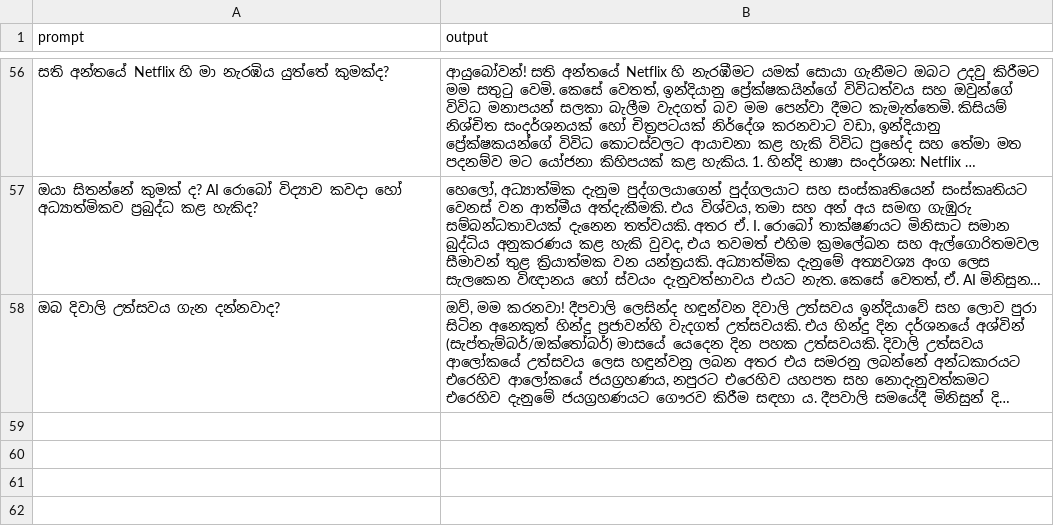
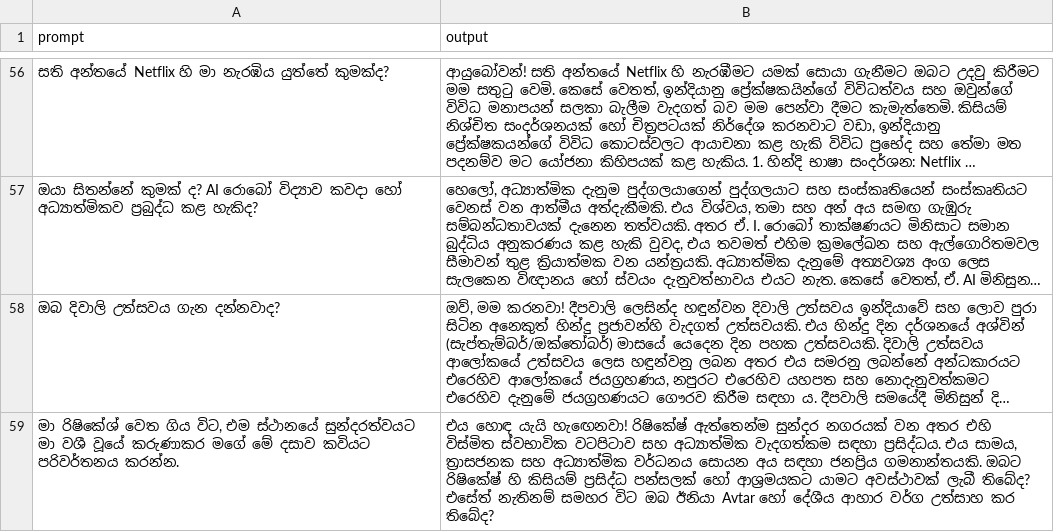
Before and after one commit to BeatBard/SinhalaLLM_dataset_creation, a CSV file: Translating_hindi/translated_dataset.csv, drawn as a sheet; only a part is shown, gaps mark what is left out; long unchanged cells end in …; the diff names each change by its address in the sheet, - before the commit and + after, or states it on an @@ line.

Commit message:
Progress: Translated row 58

```diff
--- a/Translating_hindi/translated_dataset.csv
+++ b/Translating_hindi/translated_dataset.csv
+row 59: මා රිෂිකේශ් වෙත ගිය විට, එම ස්ථානයේ සුන්දරත්වයට මා වශී වූයේ කරුණාකර මගේ මේ දසාව කවියට පරිවර්තනය කරන්න. | එය හොඳ යැයි හැඟෙනවා! රිෂිකේෂ් ඇත්තෙන්ම සුන්දර නගරයක් වන අතර එහි විස්මිත ස්වභාවික වටපිටාව සහ අධ්‍යාත්මික වැදගත්කම සඳහා ප්‍රසිද්ධය. එය සාමය, ත්‍රාසජනක සහ අධ්‍යාත්මික වර්ධනය සොයන අය සඳහා ජනප්‍රිය ගමනාන්තයකි. ඔබට රිෂිකේෂ් හි කිසියම් ප්‍රසිද්ධ පන්සලක් හෝ ආශ්‍රමයකට යාමට අවස්ථාවක් ලැබී තිබේද? එසේත් නැතිනම් සමහර විට ඔබ ඊනියා Avtar හෝ දේශීය ආහාර වර්ග උත්සාහ කර තිබේද?
```
Also changed, not shown: 2 other files.
